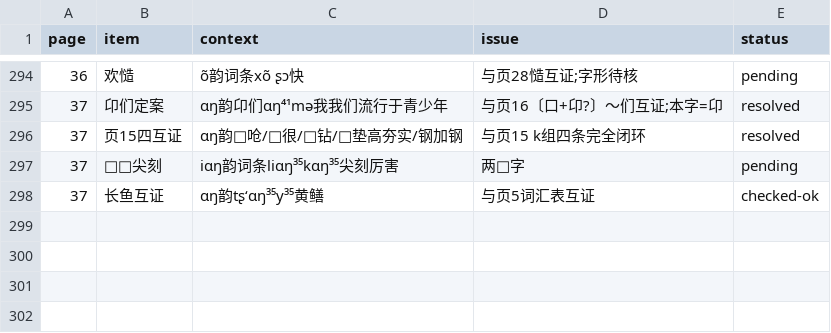
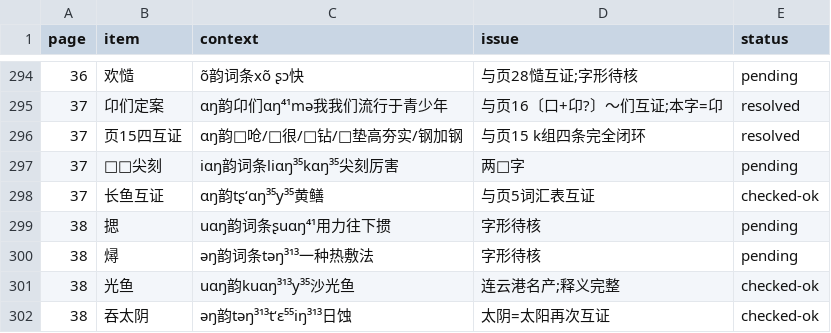
Before and after one commit to xixingchao/lianyungang-city-gazetteer, a CSV file: workbench/volume59/uncertain_ledger.csv, drawn as a sheet; only a part is shown, gaps mark what is left out.

```diff
--- a/workbench/volume59/uncertain_ledger.csv
+++ b/workbench/volume59/uncertain_ledger.csv
@@ -298 +298,5 @@ page,item,context,issue,status
 37,长鱼互证,ɑŋ韵tʂʻɑŋ³⁵y³⁵黄鳝,与页5词汇表互证,checked-ok
+38,揌,uɑŋ韵词条ʂuɑŋ⁴¹用力往下掼,字形待核,pending
+38,燖,əŋ韵词条təŋ³¹³一种热敷法,字形待核,pending
+38,光鱼, uɑŋ韵kuɑŋ³¹³y³⁵沙光鱼,连云港名产;释义完整,checked-ok
+38,吞太阴,əŋ韵təŋ³¹³tʻɛ⁵⁵iŋ³¹³日蚀,太阴=太阳再次互证,checked-ok
```
Also changed, not shown: 1 other file.
